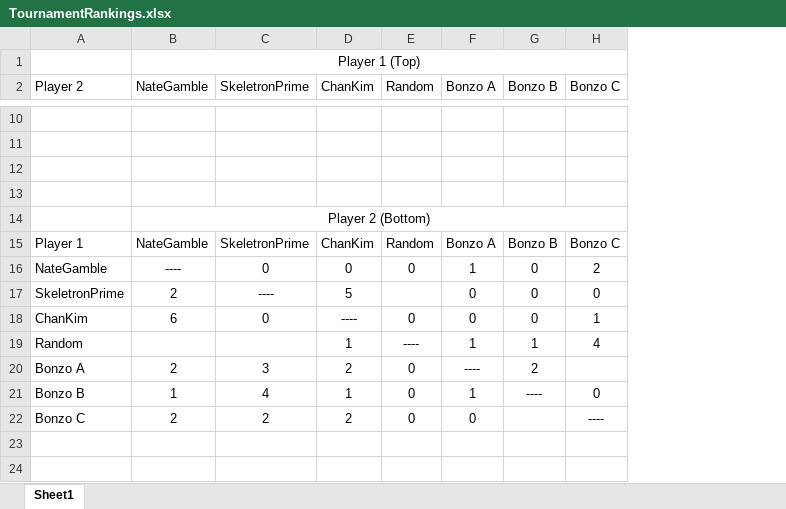
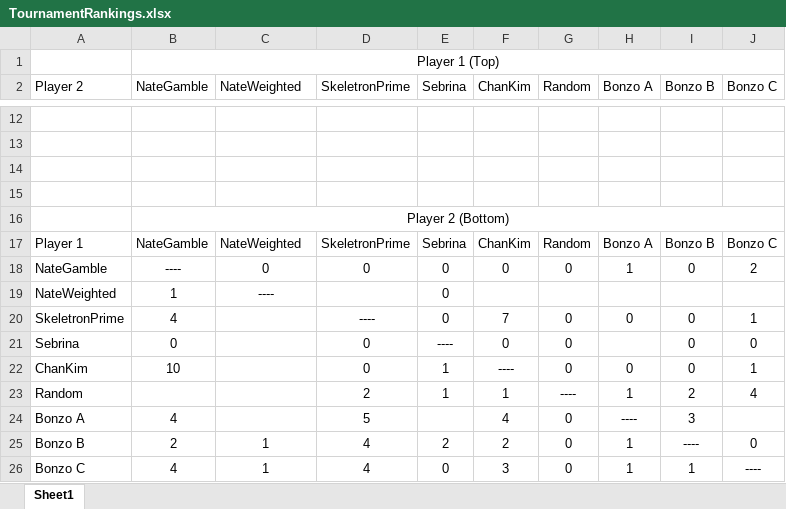
Before and after one commit to NateGamble/CS212Fall2019, an Excel workbook: Project05/TournamentRankings.xlsx, sheet Sheet1, drawn as a sheet; only a part is shown, gaps mark what is left out; values as stored, in another font and other column widths than the file's, no borders; addresses are those after the commit; the diff covers the shown part only; the diff names each change by its address in the sheet, - before the commit and + after, or states it on an @@ line.

Commit message:
added Sebrina's ai and added a weighted neg6Player

```diff
--- a/Project05/TournamentRankings.xlsx (sheet Sheet1)
+++ b/Project05/TournamentRankings.xlsx (sheet Sheet1)
+column D (SkeletronPrime), rows 17-18: SkeletronPrime | 0; row 20: ----; rows 22-26: 0 | 2 | 5 | 4 | 4
+column E (Sebrina), rows 17-18: Sebrina | 0; row 20: 0; rows 22-26: 1 | 1 |  | 2 | 0
-C2: SkeletronPrime
+C2: NateWeighted
-C17 (NateWeighted): SkeletronPrime
+C17 (NateWeighted): NateWeighted
+row 19: NateWeighted | 1 | ---- |  | 0
-B20 (NateGamble): 2
+B20 (NateGamble): 4
-C20 (NateWeighted): ----
+C20 (NateWeighted): (empty)
-F20 (ChanKim): 5
+F20 (ChanKim): 7
-G20 (Random): (empty)
+G20 (Random): 0
-J20 (Bonzo C): 0
+J20 (Bonzo C): 1
+row 21: Sebrina | 0 |  | 0 | ---- | 0 | 0 |  | 0 | 0
-B22 (NateGamble): 6
+B22 (NateGamble): 10
-C22 (NateWeighted): 0
+C22 (NateWeighted): (empty)
-I23 (Bonzo B): 1
+I23 (Bonzo B): 2
-B24 (NateGamble): 2
+B24 (NateGamble): 4
-C24 (NateWeighted): 3
+C24 (NateWeighted): (empty)
-F24 (ChanKim): 2
+F24 (ChanKim): 4
-I24 (Bonzo B): 2
+I24 (Bonzo B): 3
-B25 (NateGamble): 1
+B25 (NateGamble): 2
-C25 (NateWeighted): 4
+C25 (NateWeighted): 1
-F25 (ChanKim): 1
+F25 (ChanKim): 2
-B26 (NateGamble): 2
+B26 (NateGamble): 4
-C26 (NateWeighted): 2
+C26 (NateWeighted): 1
-F26 (ChanKim): 2
+F26 (ChanKim): 3
-H26 (Bonzo A): 0
+H26 (Bonzo A): 1
-I26 (Bonzo B): (empty)
+I26 (Bonzo B): 1
```
Also changed, not shown: 2 added rows and 19 edited cells elsewhere in this sheet, 15 other files.
